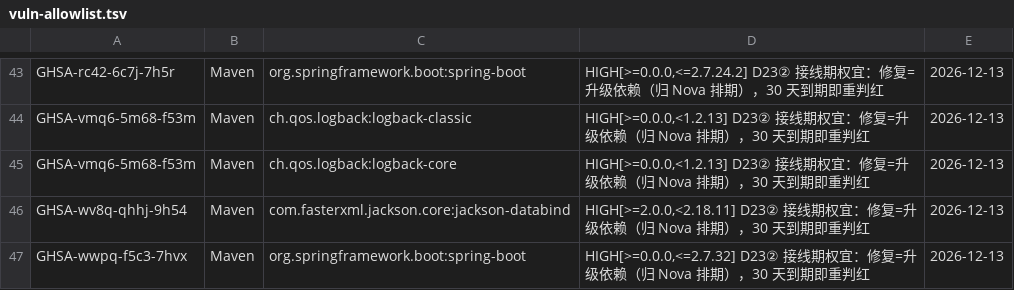
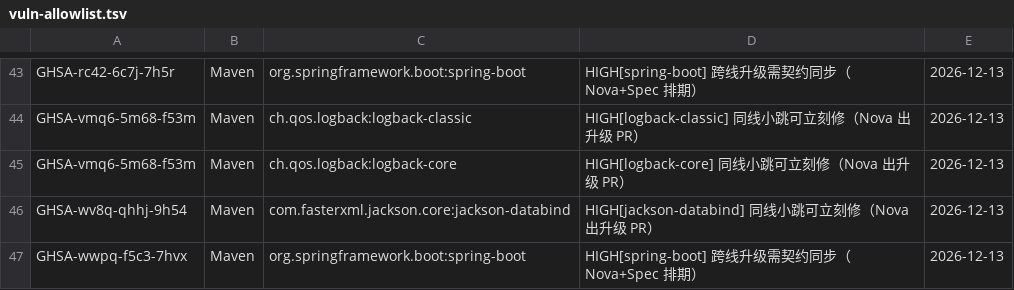
Before and after one commit to spencerswagger/GuanJin, a TSV file: docs/qa/vuln-allowlist.tsv, drawn as a sheet; only a part is shown, gaps mark what is left out; the diff covers the shown part only; the diff names each change by its address in the sheet, - before the commit and + after, or states it on an @@ line.

Commit message:
fix(ci): Owl #136 评审 P1×4/P2×6——vparse 语义收严、vuln 反连坐、decisions 跟账、白名单理由按族
- P1-1：vparse 补 .SR<n>（Spring Service Release）进发布后补丁类（末段 micro+n，非 patch）；
  vcmp 预发布序号数值感知比较（RC10>RC2，原字典序是漏报方向）；文档改写残余边界
  （未知尾缀 vs 纯发布版为近似，refresh 端解析不了即丢弃 exit 1）。自检 35→37
  （新增：SR 区间命中红〔复现快照 GHSA-wv88 的 >=2.5.7.SR0,<2.5.7.SR023 对 2.5.7.SR5〕、
  RC 序命中红）。
- P1-2：docs/decisions.md 两处补状态更新（D23③② 第二段已落地 + D28② PASS 口径升三生态，
  [UNCOVERED] 语义反转），审计照抄旧口径会与本 PR 打架。
- P1-3：vuln job  + 首步断言 needs.sdk.result==success——sdk 红/取消时
  vuln 必须红而不是 skipped（skipped 不是绿）。
- P1-4：vuln-scan.md 写明覆盖边界=只含 compile/runtime 组件（includeTestScope 默认 false，
  test 依赖不入闸）。
- P2：CRITICAL 4→5（补 netty-handler GHSA-c4c3-7fpv-j4q5）；白名单 33 条理由按族重写
  （同线小跳可立刻修×18 / 跨线升级需契约同步×15）；ci.yml 零 UNCOVERED 断言窄化为
  sdk/java 行（go.mod 本地 replace 的 UNCOVERED 是 exit0 提示，不误伤）；锚定措辞改
  「本次 run」（pull_request 下 GITHUB_SHA 是临时 merge sha）；本地口径补「33 条 Maven
  白名单条目不参与判定」；Makefile 正控计数 14→37。

```diff
--- a/docs/qa/vuln-allowlist.tsv
+++ b/docs/qa/vuln-allowlist.tsv
-D43: HIGH[>=0.0.0,<=2.7.24.2] D23② 接线期权宜：修复=升级依赖（归 Nova 排期），30 天到期即重判红
+D43: HIGH[spring-boot] 跨线升级需契约同步（Nova+Spec 排期）
-D44: HIGH[>=0.0.0,<1.2.13] D23② 接线期权宜：修复=升级依赖（归 Nova 排期），30 天到期即重判红
+D44: HIGH[logback-classic] 同线小跳可立刻修（Nova 出升级 PR）
-D45: HIGH[>=0.0.0,<1.2.13] D23② 接线期权宜：修复=升级依赖（归 Nova 排期），30 天到期即重判红
+D45: HIGH[logback-core] 同线小跳可立刻修（Nova 出升级 PR）
-D46: HIGH[>=2.0.0,<2.18.11] D23② 接线期权宜：修复=升级依赖（归 Nova 排期），30 天到期即重判红
+D46: HIGH[jackson-databind] 同线小跳可立刻修（Nova 出升级 PR）
-D47: HIGH[>=0.0.0,<=2.7.32] D23② 接线期权宜：修复=升级依赖（归 Nova 排期），30 天到期即重判红
+D47: HIGH[spring-boot] 跨线升级需契约同步（Nova+Spec 排期）
```
Also changed, not shown: 28 edited cells elsewhere in this file, 7 other files.
